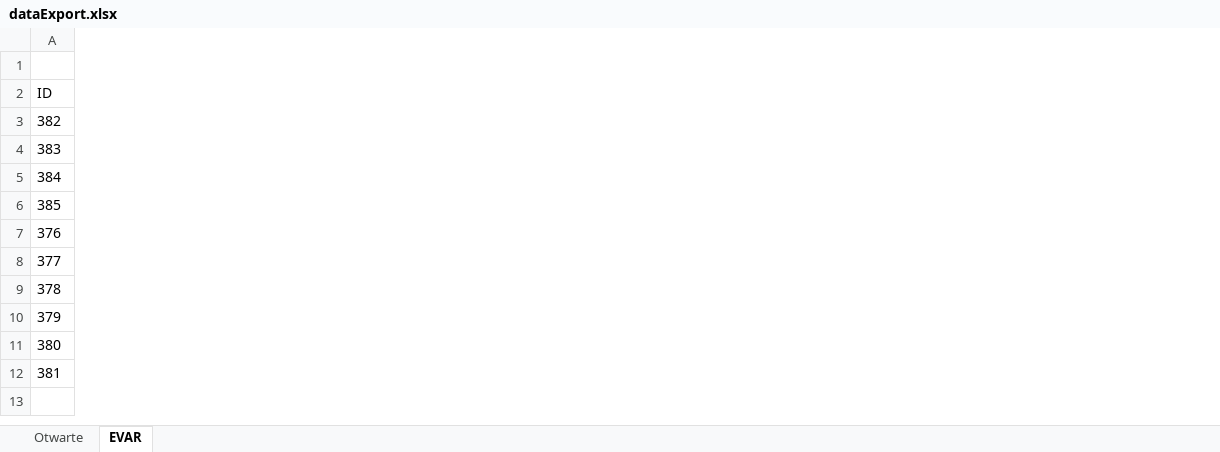
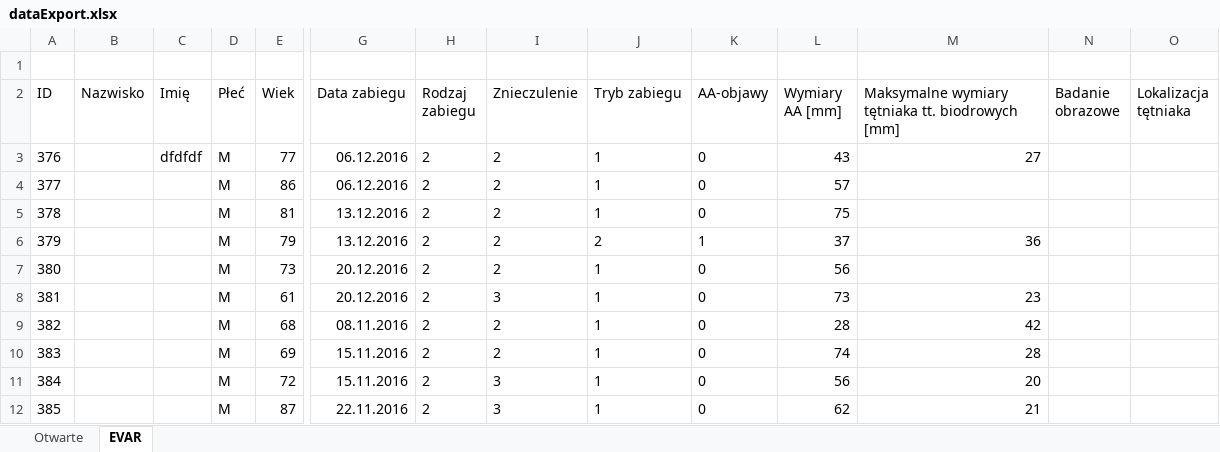
Before and after one commit to dominiquedavis/medical-system-backend, an Excel workbook: data/dataExport.xlsx, sheet EVAR, drawn as a sheet; only a part is shown, gaps mark what is left out; values as stored, in another font and other column widths than the file's, no borders; addresses are those after the commit; the diff covers the shown part only; the diff names each change by its address in the sheet, - before the commit and + after, or states it on an @@ line.

```diff
--- a/data/dataExport.xlsx (sheet EVAR)
+++ b/data/dataExport.xlsx (sheet EVAR)
+column B (Nazwisko), empty
+column C (Imię), row 3: dfdfdf
+column D (Płeć), rows 3-8: all M
+column E (Wiek), rows 3-8: 77 | 86 | 81 | 79 | 73 | 61
+column G (Data zabiegu), rows 3-8: 06.12.2016 | 06.12.2016 | 13.12.2016 | 13.12.2016 | 20.12.2016 | 20.12.2016
+column H (Rodzaj zabiegu), rows 3-8: all 2
+column I (Znieczulenie), rows 3-8: 2 | 2 | 2 | 2 | 2 | 3
+column J (Tryb zabiegu), rows 3-8: 1 | 1 | 1 | 2 | 1 | 1
+column K (AA-objawy), rows 3-8: 0 | 0 | 0 | 1 | 0 | 0
+column L (Wymiary AA [mm]), rows 3-8: 43 | 57 | 75 | 37 | 56 | 73
+column M, rows 2-8: Maksymalne wymiary tętniaka tt. biodrowych [mm] | 27 |  |  | 36 |  | 23
+column N (Badanie obrazowe), empty
+column O (Lokalizacja tętniaka), empty
@@ row 3 moved to row 9: 382 @@
@@ row 4 moved to row 10: 383 @@
@@ row 5 moved to row 11: 384 @@
@@ row 6 moved to row 12: 385 @@
```
Also changed, not shown: 87 added columns elsewhere in this sheet, sheet Otwarte, 5 other files.
